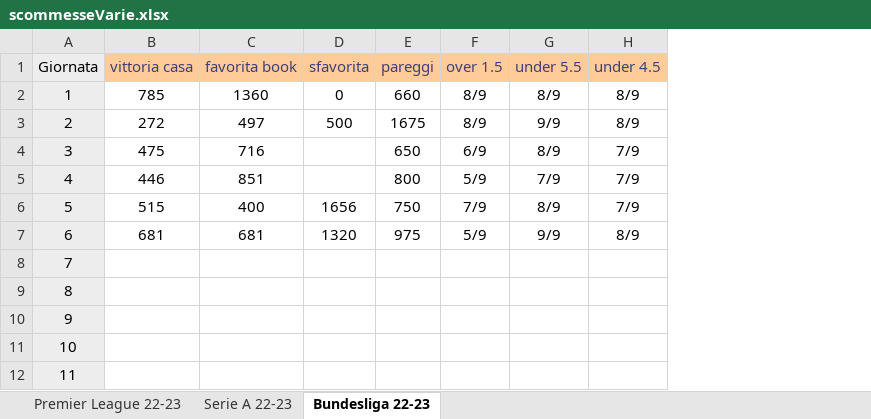
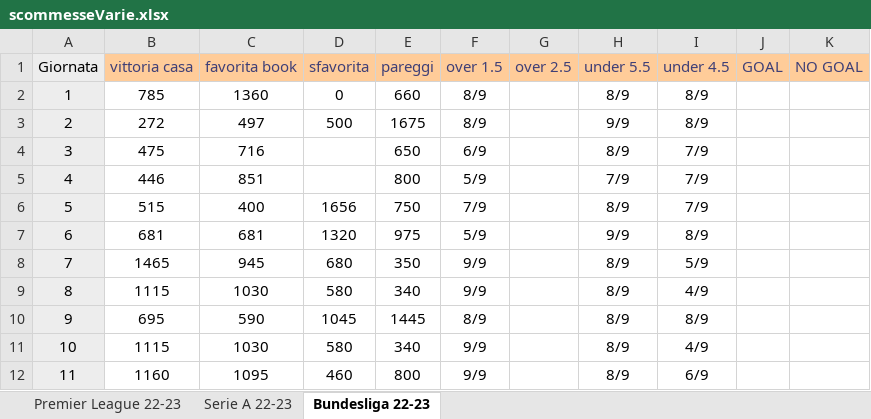
Before and after one commit to pablodepas87/MyNotes, an Excel workbook: Excel Vari/scommesseVarie.xlsx, sheet Bundesliga 22-23, drawn as a sheet; only a part is shown; values as stored, in another font and other column widths than the file's, no borders; addresses are those after the commit; the diff covers the shown part only; the diff names each change by its address in the sheet, - before the commit and + after, or states it on an @@ line.

Commit message:
update excel file

```diff
--- a/Excel Vari/scommesseVarie.xlsx (sheet Bundesliga 22-23)
+++ b/Excel Vari/scommesseVarie.xlsx (sheet Bundesliga 22-23)
+column G (over 2.5), empty
+column J (GOAL), empty
+column K (NO GOAL), empty
-B8 (vittoria casa): (empty)
+B8 (vittoria casa): 1465
-C8 (favorita book): (empty)
+C8 (favorita book): 945
-D8 (sfavorita): (empty)
+D8 (sfavorita): 680
-E8 (pareggi): (empty)
+E8 (pareggi): 350
-F8:F9 (over 1.5): (empty)
+F8:F9 (over 1.5): 9/9
-H8:H12 (under 5.5): (empty)
+H8:H12 (under 5.5): 8/9
-I8 (under 4.5): (empty)
+I8 (under 4.5): 5/9
-B9 (vittoria casa): (empty)
+B9 (vittoria casa): 1115
-C9 (favorita book): (empty)
+C9 (favorita book): 1030
-D9 (sfavorita): (empty)
+D9 (sfavorita): 580
-E9 (pareggi): (empty)
+E9 (pareggi): 340
-I9 (under 4.5): (empty)
+I9 (under 4.5): 4/9
-B10 (vittoria casa): (empty)
+B10 (vittoria casa): 695
-C10 (favorita book): (empty)
+C10 (favorita book): 590
-D10 (sfavorita): (empty)
+D10 (sfavorita): 1045
-E10 (pareggi): (empty)
+E10 (pareggi): 1445
-F10 (over 1.5): (empty)
+F10 (over 1.5): 8/9
-I10 (under 4.5): (empty)
+I10 (under 4.5): 8/9
-B11 (vittoria casa): (empty)
+B11 (vittoria casa): 1115
-C11 (favorita book): (empty)
+C11 (favorita book): 1030
-D11 (sfavorita): (empty)
+D11 (sfavorita): 580
-E11 (pareggi): (empty)
+E11 (pareggi): 340
-F11:F12 (over 1.5): (empty)
+F11:F12 (over 1.5): 9/9
-I11 (under 4.5): (empty)
+I11 (under 4.5): 4/9
-B12 (vittoria casa): (empty)
+B12 (vittoria casa): 1160
-C12 (favorita book): (empty)
+C12 (favorita book): 1095
-D12 (sfavorita): (empty)
+D12 (sfavorita): 460
-E12 (pareggi): (empty)
+E12 (pareggi): 800
-I12 (under 4.5): (empty)
+I12 (under 4.5): 6/9
```
Also changed, not shown: 63 edited cells elsewhere in this sheet.
